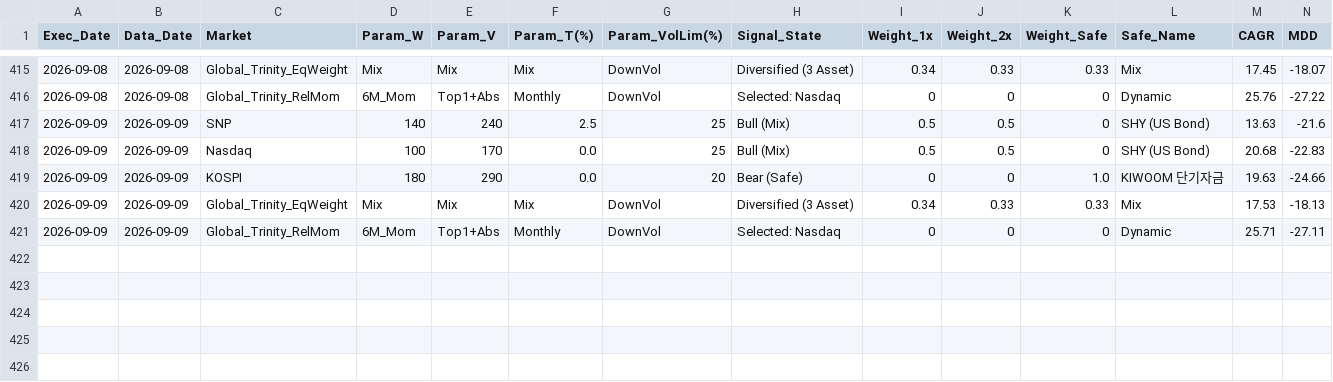
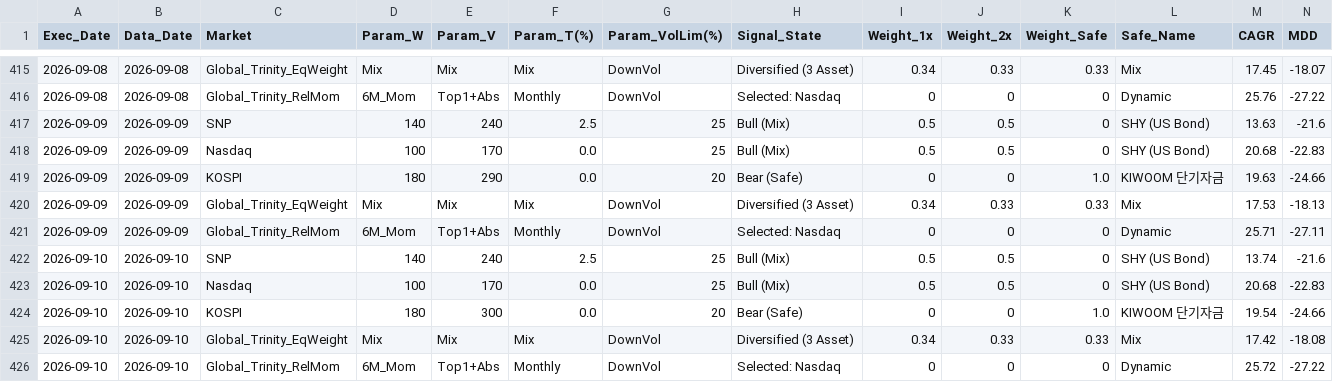
Before and after one commit to crowmag2/wejump, a CSV file: daily_plots_v9_live/daily_portfolio_log_v9_live.csv, drawn as a sheet; only a part is shown, gaps mark what is left out; rows hold the shown columns only; the diff names each change by its address in the sheet, - before the commit and + after, or states it on an @@ line.

```diff
--- a/daily_plots_v9_live/daily_portfolio_log_v9_live.csv
+++ b/daily_plots_v9_live/daily_portfolio_log_v9_live.csv
+row 422: 2026-09-10 | 2026-09-10 | SNP | 140 | 240 | 2.5 | 25 | Bull (Mix) | 0.5 | 0.5 | 0 | SHY (US Bond) | 13.74 | -21.6
+row 423: 2026-09-10 | 2026-09-10 | Nasdaq | 100 | 170 | 0.0 | 25 | Bull (Mix) | 0.5 | 0.5 | 0 | SHY (US Bond) | 20.68 | -22.83
+row 424: 2026-09-10 | 2026-09-10 | KOSPI | 180 | 300 | 0.0 | 20 | Bear (Safe) | 0 | 0 | 1.0 | KIWOOM 단기자금 | 19.54 | -24.66
+row 425: 2026-09-10 | 2026-09-10 | Global_Trinity_EqWeight | Mix | Mix | Mix | DownVol | Diversified (3 Asset) | 0.34 | 0.33 | 0.33 | Mix | 17.42 | -18.08
+row 426: 2026-09-10 | 2026-09-10 | Global_Trinity_RelMom | 6M_Mom | Top1+Abs | Monthly | DownVol | Selected: Nasdaq | 0 | 0 | 0 | Dynamic | 25.72 | -27.22
```
Also changed, not shown: 7 other files.
